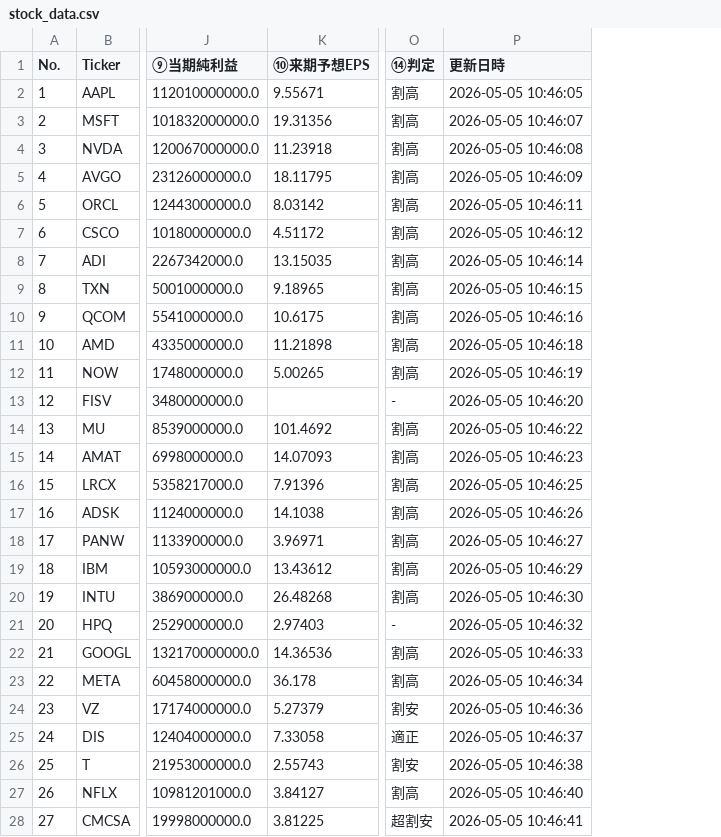
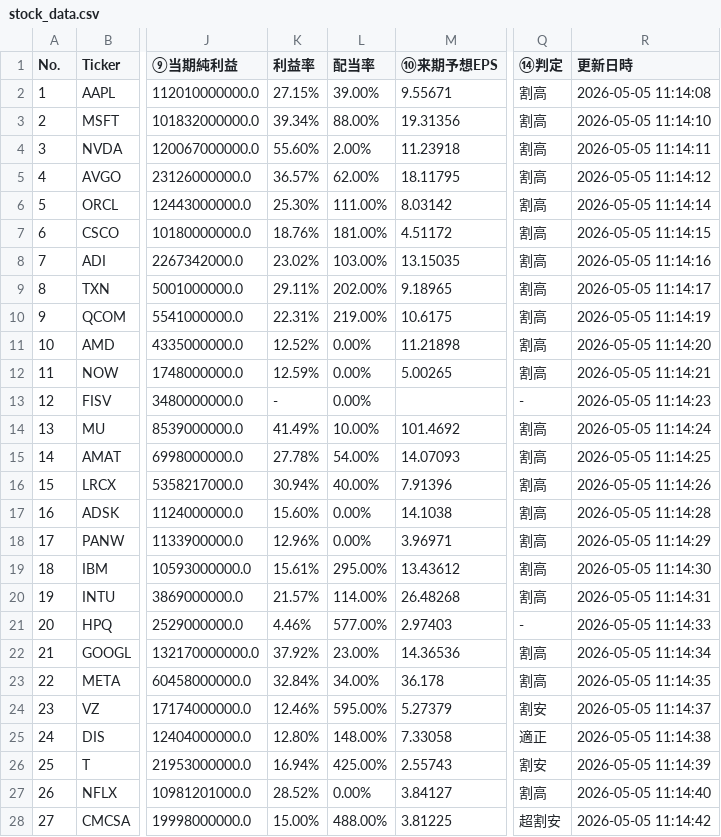
Before and after one commit to shige201906428/us-stock-tracker, a CSV file: data/stock_data.csv, drawn as a sheet; only a part is shown, gaps mark what is left out; addresses are those after the commit; the diff covers the shown part only; the diff names each change by its address in the sheet, - before the commit and + after, or states it on an @@ line.

```diff
--- a/data/stock_data.csv
+++ b/data/stock_data.csv
+column K (利益率), rows 2-28: 27.15% | 39.34% | 55.60% | 36.57% | 25.30% | 18.76% | 23.02% | 29.11% | 22.31% | 12.52% | 12.59% | - | 41.49% | 27.78% | 30.94% | 15.60% | 12.96% | 15.61% | 21.57% | 4.46% | 37.92% | 32.84% | 12.46% | 12.80% | 16.94% | 28.52% | 15.00%
+column L (配当率), rows 2-28: 39.00% | 88.00% | 2.00% | 62.00% | 111.00% | 181.00% | 103.00% | 202.00% | 219.00% | 0.00% | 0.00% | 0.00% | 10.00% | 54.00% | 40.00% | 0.00% | 0.00% | 295.00% | 114.00% | 577.00% | 23.00% | 34.00% | 595.00% | 148.00% | 425.00% | 0.00% | 488.00%
-R2 (更新日時): 2026-05-05 10:46:05
+R2 (更新日時): 2026-05-05 11:14:08
-R3 (更新日時): 2026-05-05 10:46:07
+R3 (更新日時): 2026-05-05 11:14:10
-R4 (更新日時): 2026-05-05 10:46:08
+R4 (更新日時): 2026-05-05 11:14:11
-R5 (更新日時): 2026-05-05 10:46:09
+R5 (更新日時): 2026-05-05 11:14:12
-R6 (更新日時): 2026-05-05 10:46:11
+R6 (更新日時): 2026-05-05 11:14:14
-R7 (更新日時): 2026-05-05 10:46:12
+R7 (更新日時): 2026-05-05 11:14:15
-R8 (更新日時): 2026-05-05 10:46:14
+R8 (更新日時): 2026-05-05 11:14:16
-R9 (更新日時): 2026-05-05 10:46:15
+R9 (更新日時): 2026-05-05 11:14:17
-R10 (更新日時): 2026-05-05 10:46:16
+R10 (更新日時): 2026-05-05 11:14:19
-R11 (更新日時): 2026-05-05 10:46:18
+R11 (更新日時): 2026-05-05 11:14:20
-R12 (更新日時): 2026-05-05 10:46:19
+R12 (更新日時): 2026-05-05 11:14:21
-R13 (更新日時): 2026-05-05 10:46:20
+R13 (更新日時): 2026-05-05 11:14:23
-R14 (更新日時): 2026-05-05 10:46:22
+R14 (更新日時): 2026-05-05 11:14:24
-R15 (更新日時): 2026-05-05 10:46:23
+R15 (更新日時): 2026-05-05 11:14:25
-R16 (更新日時): 2026-05-05 10:46:25
+R16 (更新日時): 2026-05-05 11:14:26
-R17 (更新日時): 2026-05-05 10:46:26
+R17 (更新日時): 2026-05-05 11:14:28
-R18 (更新日時): 2026-05-05 10:46:27
+R18 (更新日時): 2026-05-05 11:14:29
-R19 (更新日時): 2026-05-05 10:46:29
+R19 (更新日時): 2026-05-05 11:14:30
-R20 (更新日時): 2026-05-05 10:46:30
+R20 (更新日時): 2026-05-05 11:14:31
-R21 (更新日時): 2026-05-05 10:46:32
+R21 (更新日時): 2026-05-05 11:14:33
-R22 (更新日時): 2026-05-05 10:46:33
+R22 (更新日時): 2026-05-05 11:14:34
-R23 (更新日時): 2026-05-05 10:46:34
+R23 (更新日時): 2026-05-05 11:14:35
-R24 (更新日時): 2026-05-05 10:46:36
+R24 (更新日時): 2026-05-05 11:14:37
-R25 (更新日時): 2026-05-05 10:46:37
+R25 (更新日時): 2026-05-05 11:14:38
-R26 (更新日時): 2026-05-05 10:46:38
+R26 (更新日時): 2026-05-05 11:14:39
-R27 (更新日時): 2026-05-05 10:46:40
+R27 (更新日時): 2026-05-05 11:14:40
-R28 (更新日時): 2026-05-05 10:46:41
+R28 (更新日時): 2026-05-05 11:14:42
```
Also changed, not shown: 73 edited cells elsewhere in this file.
